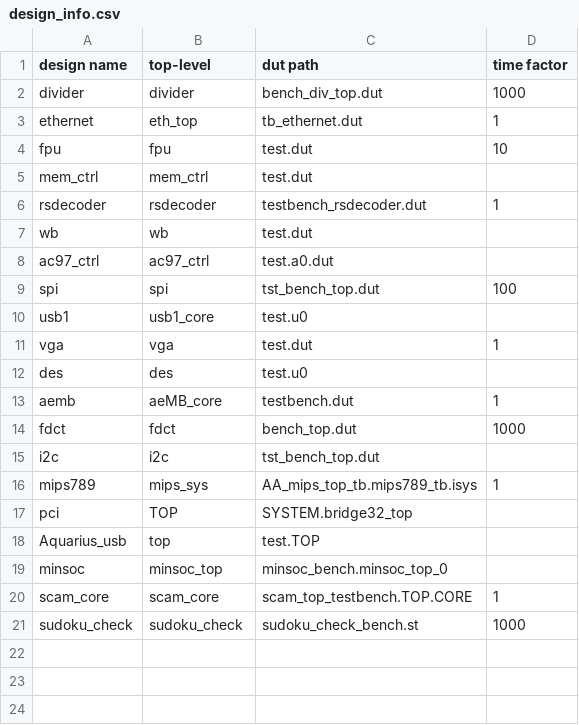
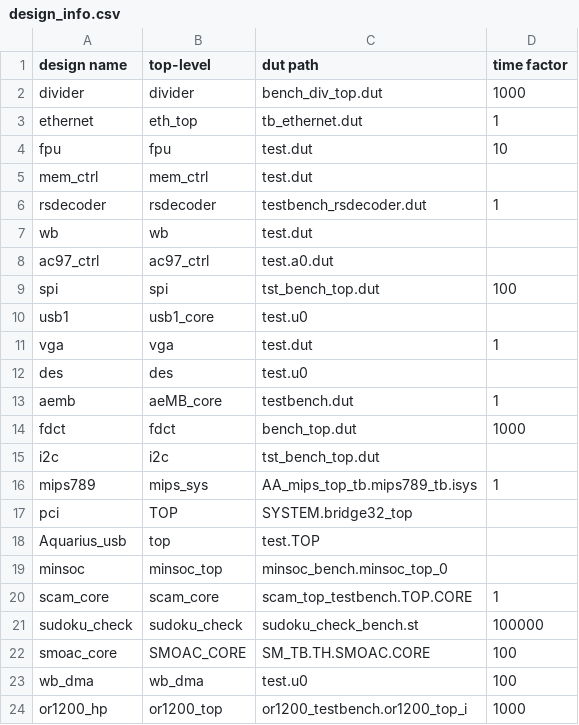
Before and after one commit to NeilVeira/directed_debugging, a CSV file: design_info.csv, drawn as a sheet.

Commit message:
Update design_inf; minor bug fixes; configurable debug window size

```diff
--- a/design_info.csv
+++ b/design_info.csv
@@ -20,2 +20,5 @@ minsoc,         minsoc_top, minsoc_bench.minsoc_top_0,
 scam_core,      scam_core,  scam_top_testbench.TOP.CORE,1
-sudoku_check,sudoku_check,sudoku_check_bench.st,1000
+sudoku_check,sudoku_check,sudoku_check_bench.st,100000
+smoac_core,SMOAC_CORE,SM_TB.TH.SMOAC.CORE,100
+wb_dma,wb_dma,test.u0,100
+or1200_hp,or1200_top,or1200_testbench.or1200_top_i,1000
```
Also changed, not shown: 2 other files.
